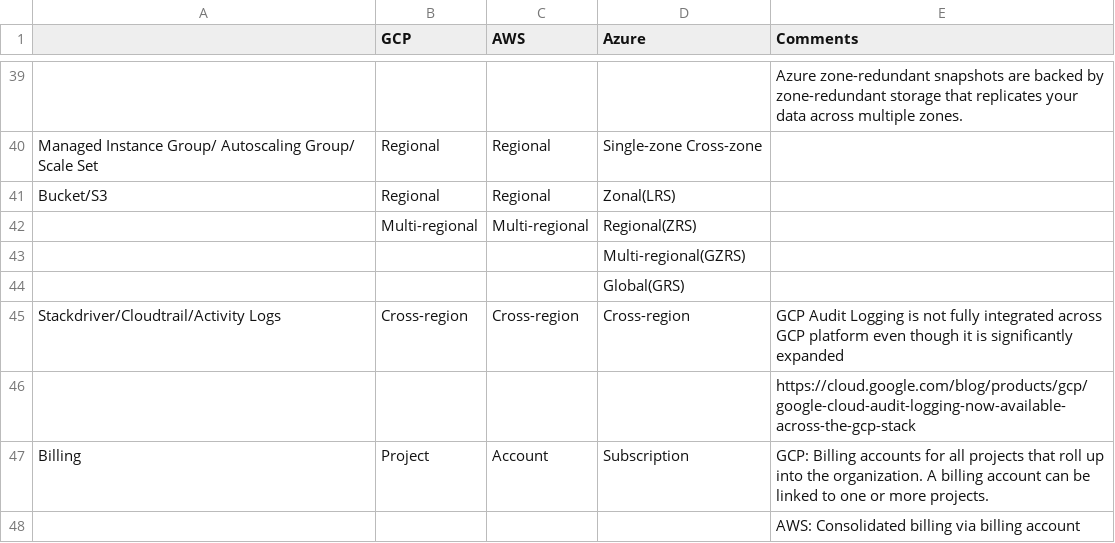
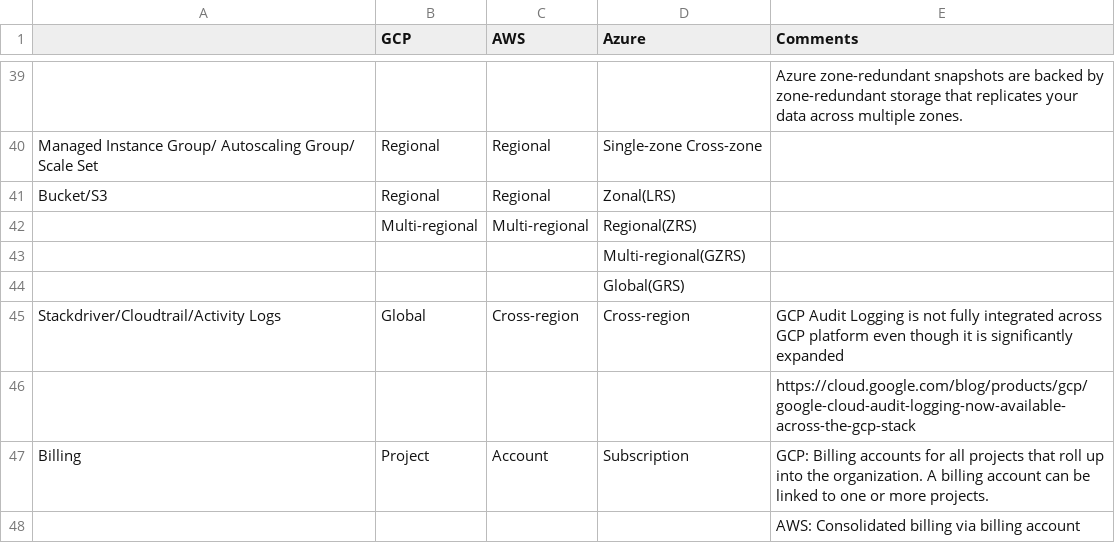
Before and after one commit to lemontreeran/cloud-security, a CSV file: multi-cloud/compare/resource-zoning.csv, drawn as a sheet; only a part is shown, gaps mark what is left out.

Commit message:
Update resource-zoning.csv

```diff
--- a/multi-cloud/compare/resource-zoning.csv
+++ b/multi-cloud/compare/resource-zoning.csv
@@ -44,3 +44,3 @@ Bucket/S3,Regional,Regional,Zonal(LRS),
 ,,,Global(GRS),
-Stackdriver/Cloudtrail/Activity Logs,Cross-region,Cross-region,Cross-region,GCP Audit Logging is not fully integrated across GCP platform even though it is significantly expanded
+Stackdriver/Cloudtrail/Activity Logs,Global,Cross-region,Cross-region,GCP Audit Logging is not fully integrated across GCP platform even though it is significantly expanded
 ,,,,"https://cloud.google.com/blog/products/gcp/google-cloud-audit-logging-now-available-across-the-gcp-stack"
```
